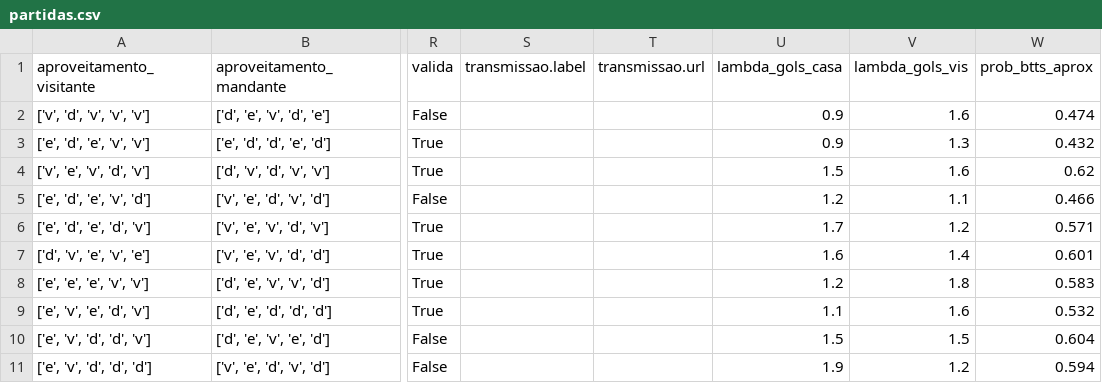
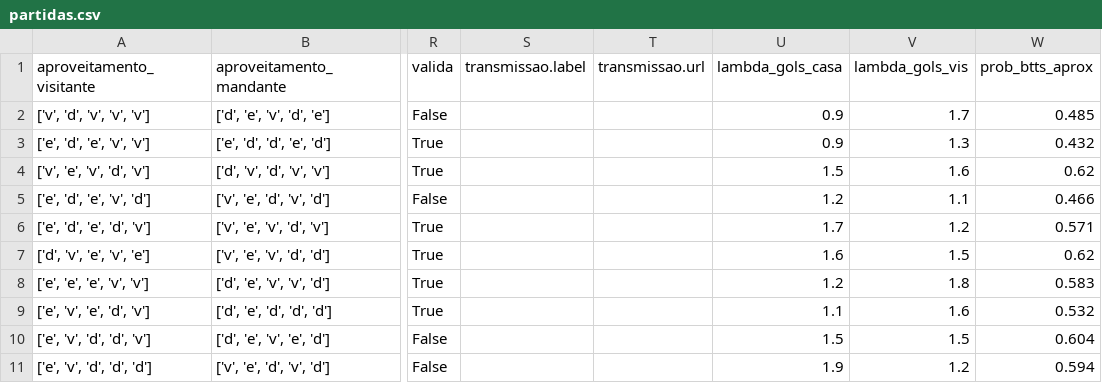
Before and after one commit to FilipeNamorato/extracaoCartola, a CSV file: docs/data/current/partidas.csv, drawn as a sheet; only a part is shown, gaps mark what is left out; the diff names each change by its address in the sheet, - before the commit and + after, or states it on an @@ line.

```diff
--- a/docs/data/current/partidas.csv
+++ b/docs/data/current/partidas.csv
-V2 (lambda_gols_vis): 1.6
+V2 (lambda_gols_vis): 1.7
-W2 (prob_btts_aprox): 0.474
+W2 (prob_btts_aprox): 0.485
-V7 (lambda_gols_vis): 1.4
+V7 (lambda_gols_vis): 1.5
-W7 (prob_btts_aprox): 0.601
+W7 (prob_btts_aprox): 0.62
```
Also changed, not shown: docs/data/current/atletas.csv, docs/data/current/tabela.csv, 14 other files.
